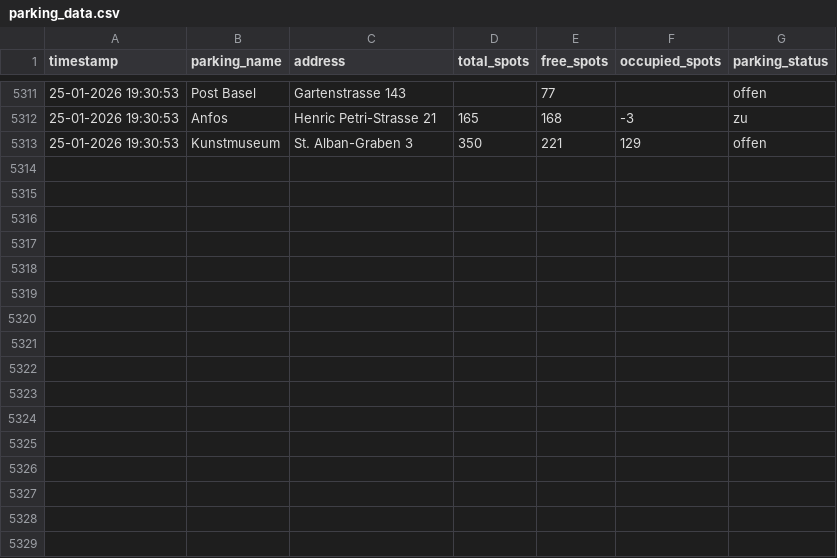
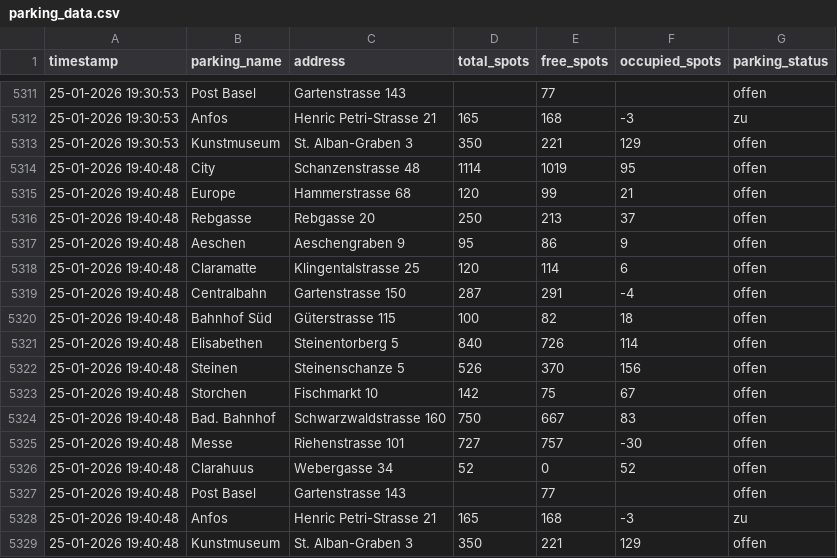
Before and after one commit to NikoGutk/parking_tracker, a CSV file: parking_data.csv, drawn as a sheet; only a part is shown, gaps mark what is left out; the diff names each change by its address in the sheet, - before the commit and + after, or states it on an @@ line.

```diff
--- a/parking_data.csv
+++ b/parking_data.csv
+row 5314: 25-01-2026 19:40:48 | City | Schanzenstrasse 48 | 1114 | 1019 | 95 | offen
+row 5315: 25-01-2026 19:40:48 | Europe | Hammerstrasse 68 | 120 | 99 | 21 | offen
+row 5316: 25-01-2026 19:40:48 | Rebgasse | Rebgasse 20 | 250 | 213 | 37 | offen
+row 5317: 25-01-2026 19:40:48 | Aeschen | Aeschengraben 9 | 95 | 86 | 9 | offen
+row 5318: 25-01-2026 19:40:48 | Claramatte | Klingentalstrasse 25 | 120 | 114 | 6 | offen
+row 5319: 25-01-2026 19:40:48 | Centralbahn | Gartenstrasse 150 | 287 | 291 | -4 | offen
+row 5320: 25-01-2026 19:40:48 | Bahnhof Süd | Güterstrasse 115 | 100 | 82 | 18 | offen
+row 5321: 25-01-2026 19:40:48 | Elisabethen | Steinentorberg 5 | 840 | 726 | 114 | offen
+row 5322: 25-01-2026 19:40:48 | Steinen | Steinenschanze 5 | 526 | 370 | 156 | offen
+row 5323: 25-01-2026 19:40:48 | Storchen | Fischmarkt 10 | 142 | 75 | 67 | offen
+row 5324: 25-01-2026 19:40:48 | Bad. Bahnhof | Schwarzwaldstrasse 160 | 750 | 667 | 83 | offen
+row 5325: 25-01-2026 19:40:48 | Messe | Riehenstrasse 101 | 727 | 757 | -30 | offen
+row 5326: 25-01-2026 19:40:48 | Clarahuus | Webergasse 34 | 52 | 0 | 52 | offen
+row 5327: 25-01-2026 19:40:48 | Post Basel | Gartenstrasse 143 |  | 77 |  | offen
+row 5328: 25-01-2026 19:40:48 | Anfos | Henric Petri-Strasse 21 | 165 | 168 | -3 | zu
+row 5329: 25-01-2026 19:40:48 | Kunstmuseum | St. Alban-Graben 3 | 350 | 221 | 129 | offen
```
